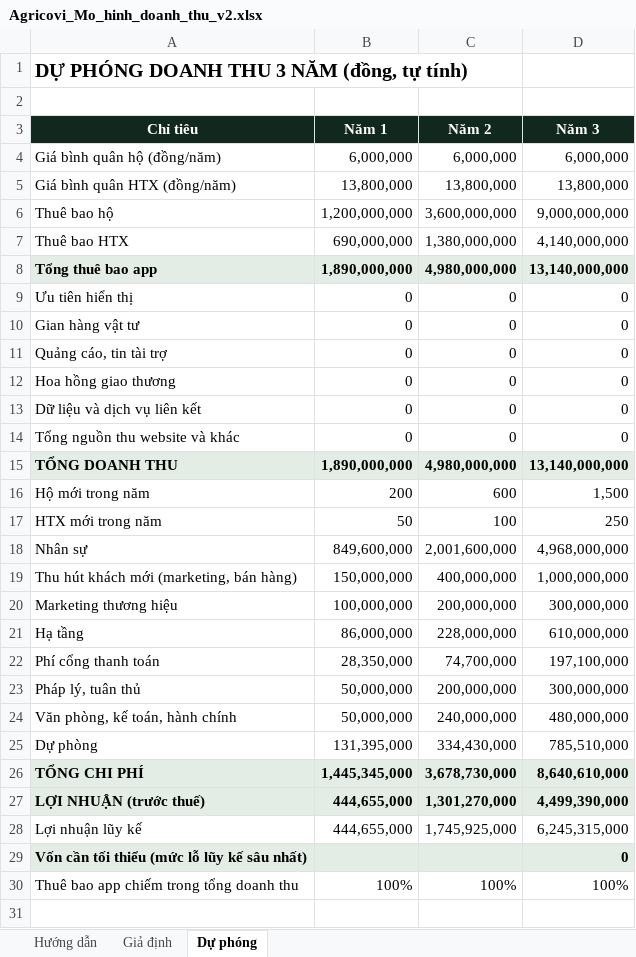
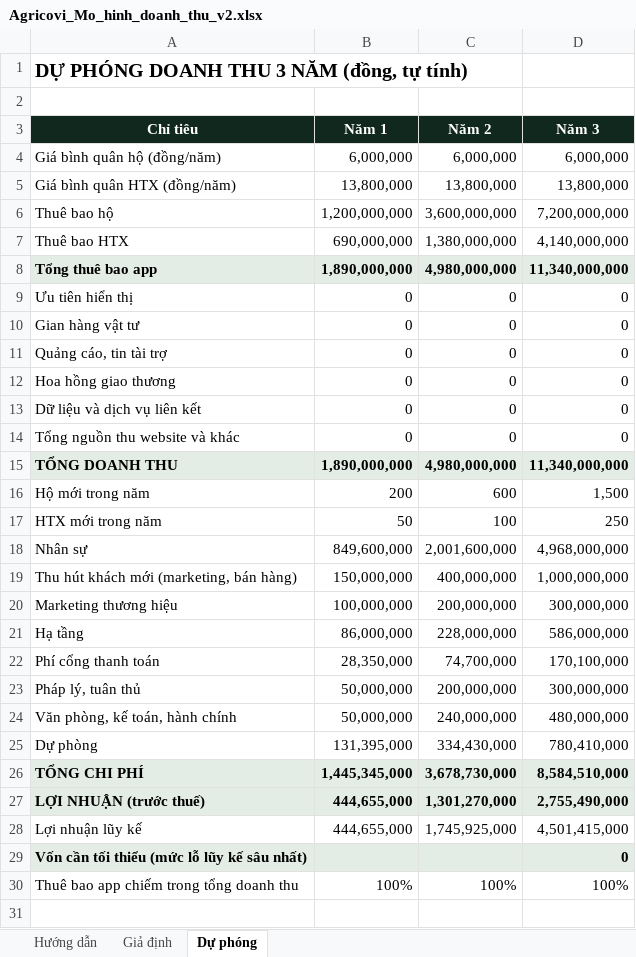
Before and after one commit to trungthanh0203/Agricovi, an Excel workbook: docs/Agricovi_Mo_hinh_doanh_thu_v2.xlsx, sheet Dự phóng, drawn as a sheet; only a part is shown; values as stored, in another font and other column widths than the file's, no borders; the diff names each change by its address in the sheet, - before the commit and + after, or states it on an @@ line.

```diff
--- a/docs/Agricovi_Mo_hinh_doanh_thu_v2.xlsx (sheet Dự phóng)
+++ b/docs/Agricovi_Mo_hinh_doanh_thu_v2.xlsx (sheet Dự phóng)
-D6 (Năm 3): 9,000,000,000
+D6 (Năm 3): 7,200,000,000
-D8 (Năm 3): 13,140,000,000
+D8 (Năm 3): 11,340,000,000
-D15 (Năm 3): 13,140,000,000
+D15 (Năm 3): 11,340,000,000
-D21 (Năm 3): 610,000,000
+D21 (Năm 3): 586,000,000
-D22 (Năm 3): 197,100,000
+D22 (Năm 3): 170,100,000
-D25 (Năm 3): 785,510,000
+D25 (Năm 3): 780,410,000
-D26 (Năm 3): 8,640,610,000
+D26 (Năm 3): 8,584,510,000
-D27 (Năm 3): 4,499,390,000
+D27 (Năm 3): 2,755,490,000
-D28 (Năm 3): 6,245,315,000
+D28 (Năm 3): 4,501,415,000
```
Also changed, not shown: sheet Giả định, 7 other files.
